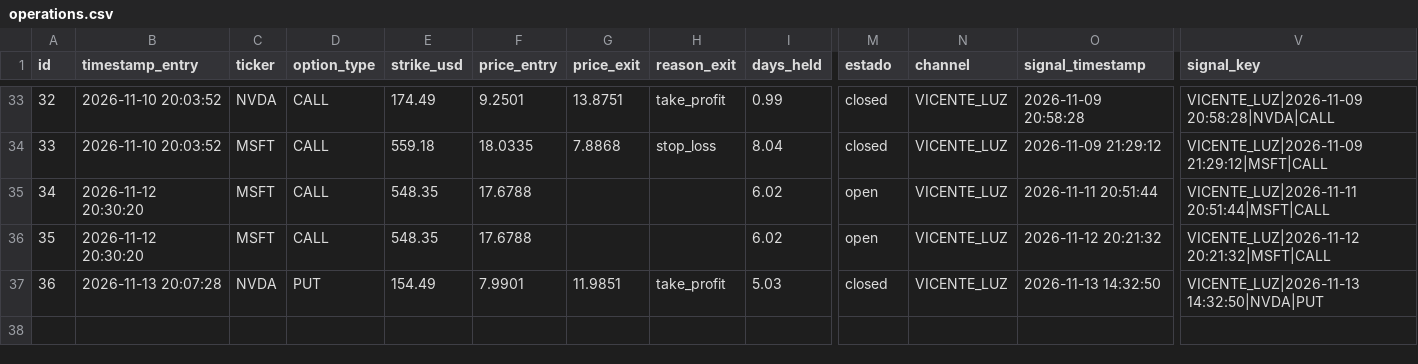
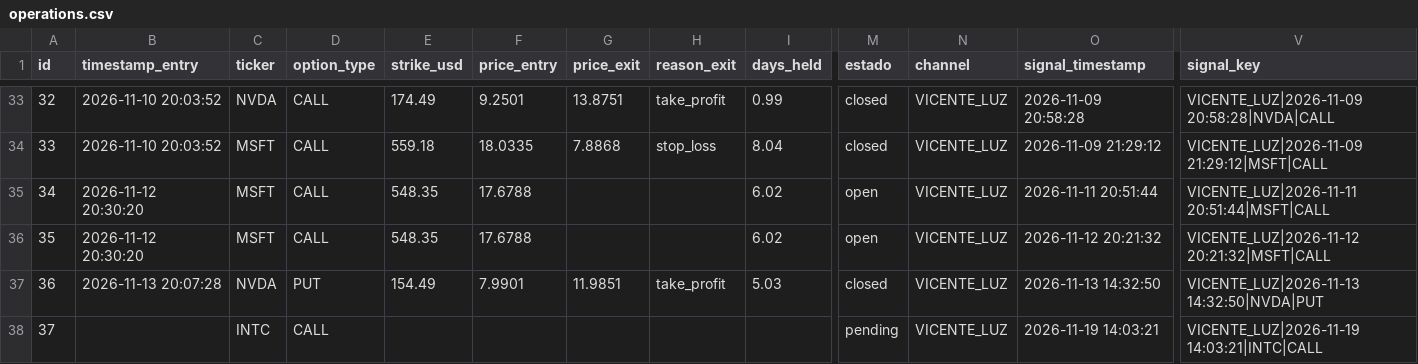
Before and after one commit to sagimax20-create/senales-bolsa-trading, a CSV file: data/operations.csv, drawn as a sheet; only a part is shown, gaps mark what is left out; rows hold the shown columns only; the diff names each change by its address in the sheet, - before the commit and + after, or states it on an @@ line.

```diff
--- a/data/operations.csv
+++ b/data/operations.csv
+row 38: 37 |  | INTC | CALL |  |  |  |  |  | pending | VICENTE_LUZ | 2026-11-19 14:03:21 | VICENTE_LUZ|2026-11-19 14:03:21|INTC|CALL
```
Also changed, not shown: data/signals.csv, 3 other files.
